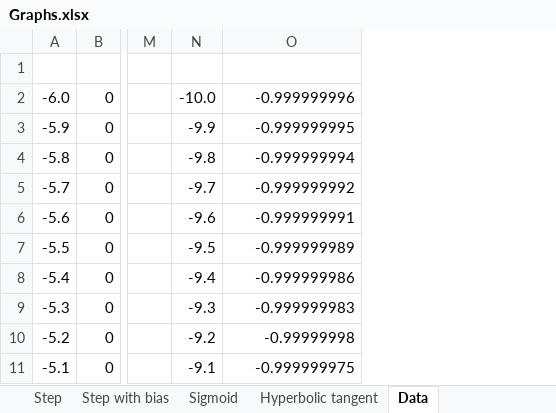
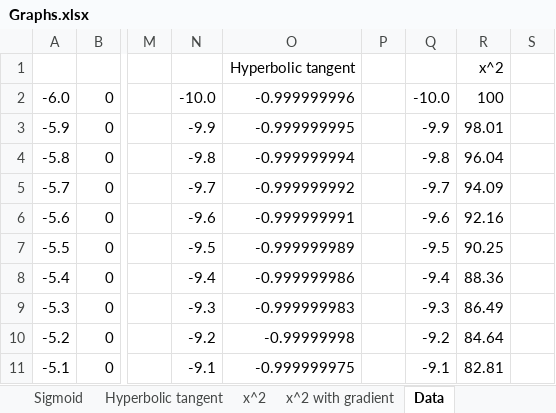
Before and after one commit to ryansandersuk/learning-neural-networks-book, an Excel workbook: SupportingDocuments/Graphs.xlsx, sheet Data, drawn as a sheet; only a part is shown, gaps mark what is left out; values as stored, in another font and other column widths than the file's, no borders; the diff names each change by its address in the sheet, - before the commit and + after, or states it on an @@ line.

```diff
--- a/SupportingDocuments/Graphs.xlsx (sheet Data)
+++ b/SupportingDocuments/Graphs.xlsx (sheet Data)
+sheet tab: x^2
+sheet tab: x^2 with gradient
+column P, empty
+column Q, rows 2-11: -10.0 | -9.9 | -9.8 | -9.7 | -9.6 | -9.5 | -9.4 | -9.3 | -9.2 | -9.1
+column R, rows 1-11: x^2 | 100 | 98.01 | 96.04 | 94.09 | 92.16 | 90.25 | 88.36 | 86.49 | 84.64 | 82.81
+column S, empty
-O1: (empty)
+O1: Hyperbolic tangent
```
Also changed, not shown: charts or pictures, 1 other file.
